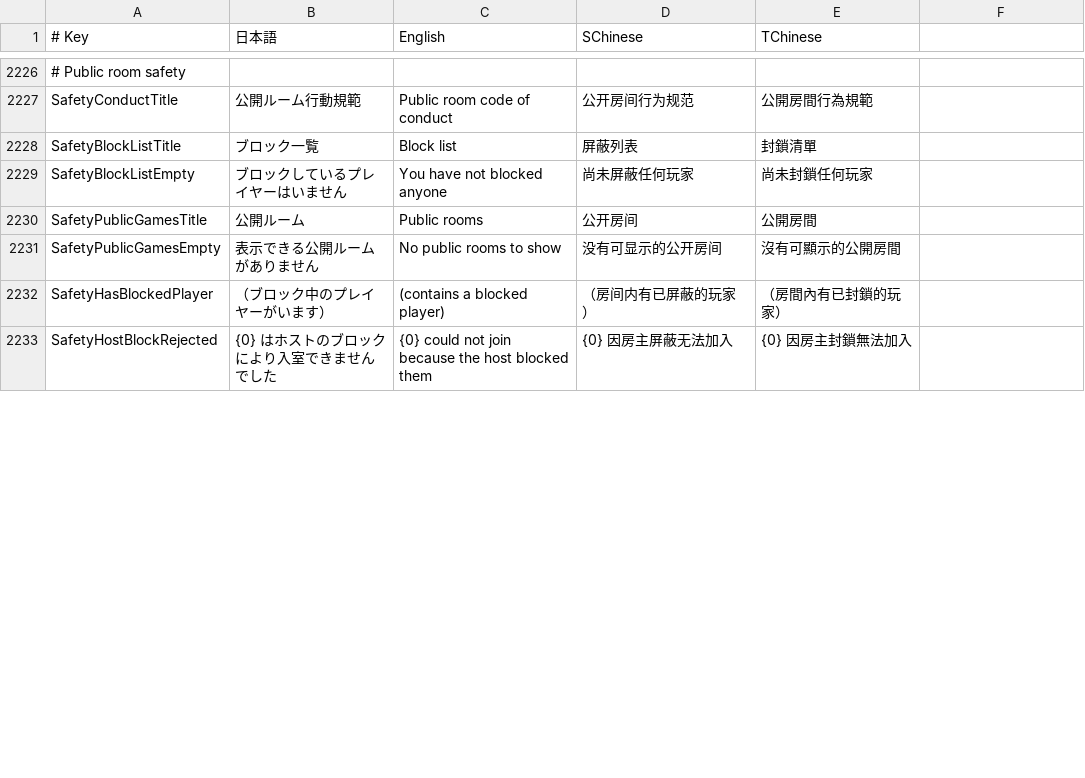
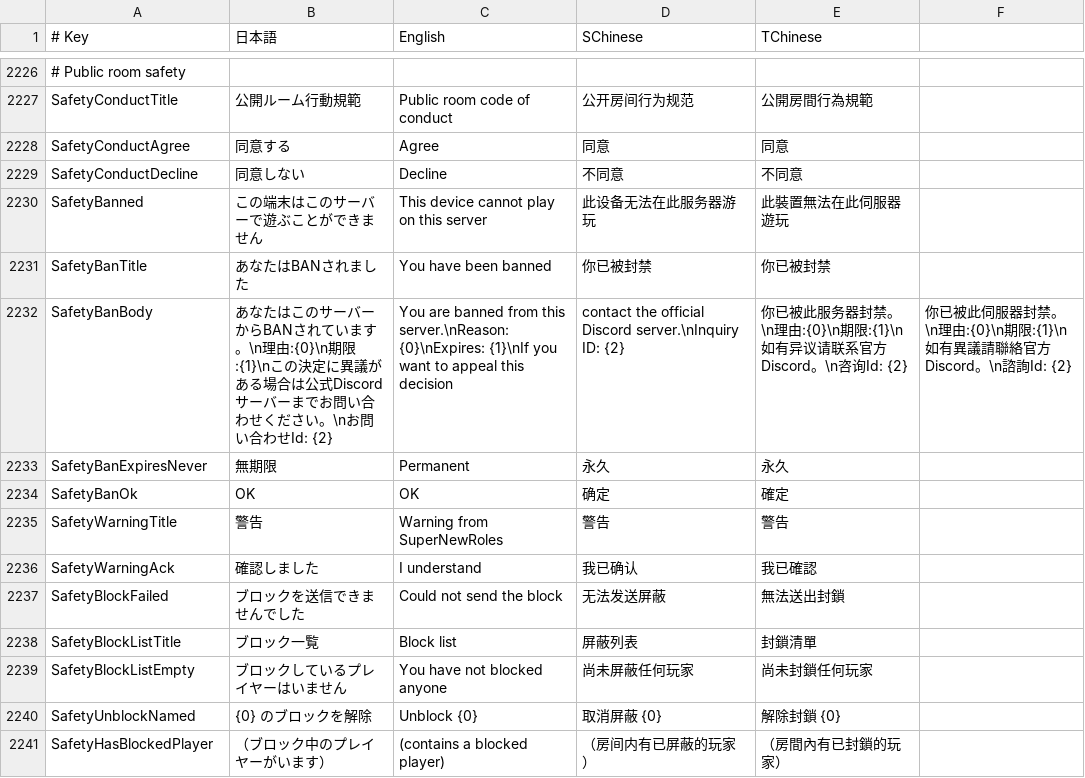
Before and after one commit to SuperNewRoles/SuperNewRoles, a CSV file: SuperNewRoles/Resources/TranslationData.csv, drawn as a sheet; only a part is shown, gaps mark what is left out; the shorter side is filled out with more unchanged rows; removed rows and columns are numbered as before the commit, all else as after; the diff covers the shown part only; the diff names each change by its address in the sheet, - before the commit and + after, or states it on an @@ line.

```diff
--- a/SuperNewRoles/Resources/TranslationData.csv
+++ b/SuperNewRoles/Resources/TranslationData.csv
+row 2228: SafetyConductAgree | 同意する | Agree | 同意 | 同意
+row 2229: SafetyConductDecline | 同意しない | Decline | 不同意 | 不同意
+row 2230: SafetyBanned | この端末はこのサーバーで遊ぶことができません | This device cannot play on this server | 此设备无法在此服务器游玩 | 此裝置無法在此伺服器遊玩
+row 2231: SafetyBanTitle | あなたはBANされました | You have been banned | 你已被封禁 | 你已被封禁
+row 2232: SafetyBanBody | あなたはこのサーバーからBANされています。\n理由:{0}\n期限:{1}\nこの決定に異議がある場合は公式Discordサーバーまでお問い合わせください。\nお問い合わせId: {2} | You are banned from this server.\nReason: {0}\nExpires: {1}\nIf you want to appeal this decision | contact the official Discord server.\nInquiry ID: {2} | 你已被此服务器封禁。\n理由:{0}\n期限:{1}\n如有异议请联系官方 Discord。\n咨询Id: {2} | 你已被此伺服器封禁。\n理由:{0}\n期限:{1}\n如有異議請聯絡官方 Discord。\n諮詢Id: {2}
+row 2233: SafetyBanExpiresNever | 無期限 | Permanent | 永久 | 永久
+row 2234: SafetyBanOk | OK | OK | 确定 | 確定
+row 2235: SafetyWarningTitle | 警告 | Warning from SuperNewRoles | 警告 | 警告
+row 2236: SafetyWarningAck | 確認しました | I understand | 我已确认 | 我已確認
+row 2237: SafetyBlockFailed | ブロックを送信できませんでした | Could not send the block | 无法发送屏蔽 | 無法送出封鎖
-row 2230: SafetyPublicGamesTitle | 公開ルーム | Public rooms | 公开房间 | 公開房間
-row 2231: SafetyPublicGamesEmpty | 表示できる公開ルームがありません | No public rooms to show | 没有可显示的公开房间 | 沒有可顯示的公開房間
+row 2240: SafetyUnblockNamed | {0} のブロックを解除 | Unblock {0} | 取消屏蔽 {0} | 解除封鎖 {0}
```
Also changed, not shown: 16 added rows, 4 removed rows and 4 edited cells elsewhere in this file, 37 other files.
